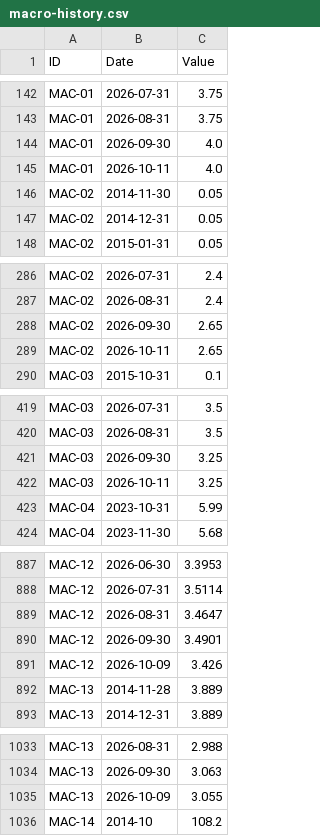
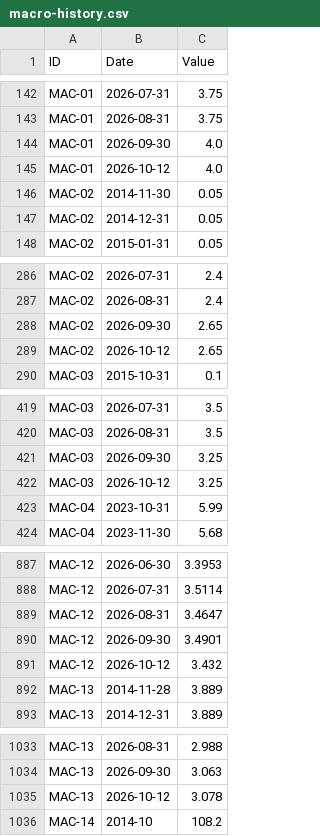
Before and after one commit to benbaichmankass/sustainable-finance-venture, a CSV file: data/macro-history.csv, drawn as a sheet; only a part is shown, gaps mark what is left out.

```diff
--- a/data/macro-history.csv
+++ b/data/macro-history.csv
@@ -144,3 +144,3 @@
 "MAC-01","2026-09-30","4.0"
-"MAC-01","2026-10-11","4.0"
+"MAC-01","2026-10-12","4.0"
 "MAC-02","2014-11-30","0.05"
@@ -288,3 +288,3 @@
 "MAC-02","2026-09-30","2.65"
-"MAC-02","2026-10-11","2.65"
+"MAC-02","2026-10-12","2.65"
 "MAC-03","2015-10-31","0.1"
@@ -421,3 +421,3 @@
 "MAC-03","2026-09-30","3.25"
-"MAC-03","2026-10-11","3.25"
+"MAC-03","2026-10-12","3.25"
 "MAC-04","2023-10-31","5.99"
@@ -890,3 +890,3 @@
 "MAC-12","2026-09-30","3.4901"
-"MAC-12","2026-10-09","3.426"
+"MAC-12","2026-10-12","3.432"
 "MAC-13","2014-11-28","3.889"
@@ -1034,3 +1034,3 @@
 "MAC-13","2026-09-30","3.063"
-"MAC-13","2026-10-09","3.055"
+"MAC-13","2026-10-12","3.078"
 "MAC-14","2014-10","108.2"
```
Also changed, not shown: data/macro-snapshot.csv.
